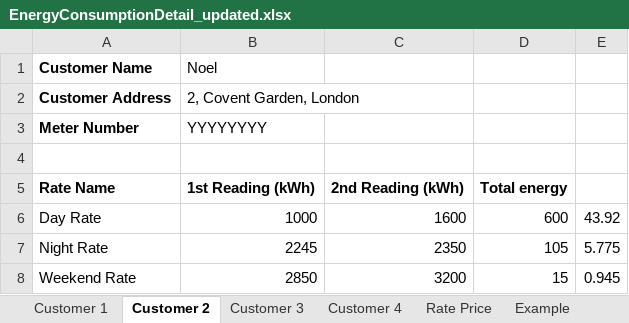
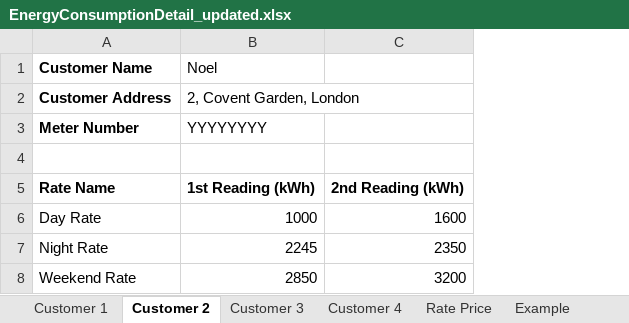
Before and after one commit to Connector403/ZTP, an Excel workbook: Core/static/EnergyConsumptionDetail_updated.xlsx, sheet Customer 2, drawn as a sheet; values as stored, in another font and other column widths than the file's, no borders; the diff names each change by its address in the sheet, - before the commit and + after, or states it on an @@ line.

```diff
--- a/Core/static/EnergyConsumptionDetail_updated.xlsx (sheet Customer 2)
+++ b/Core/static/EnergyConsumptionDetail_updated.xlsx (sheet Customer 2)
-column D, rows 5-8: Total energy | 600 | 105 | 15
-column E, rows 6-8: 43.92 | 5.775 | 0.945
```
Also changed, not shown: sheet Customer 1, sheet Customer 3, sheet Customer 4, sheet Calculations, other sheet tabs, 1 other file.
